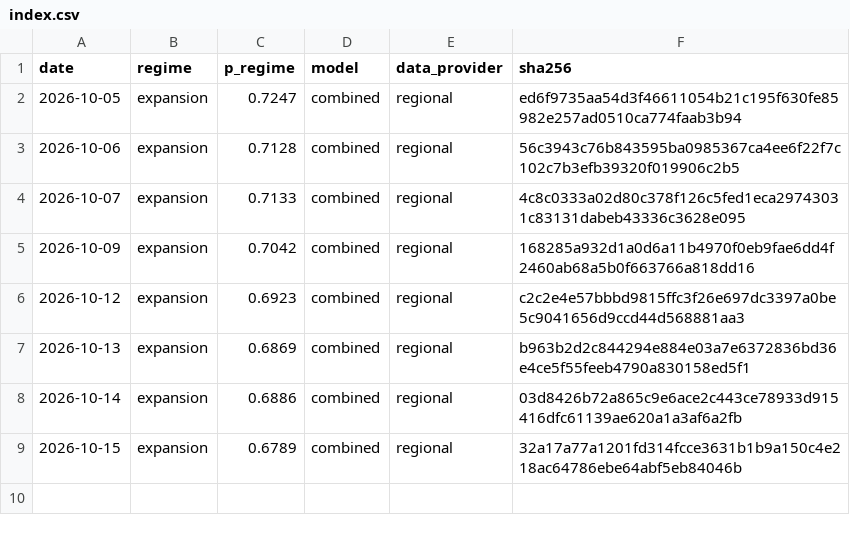
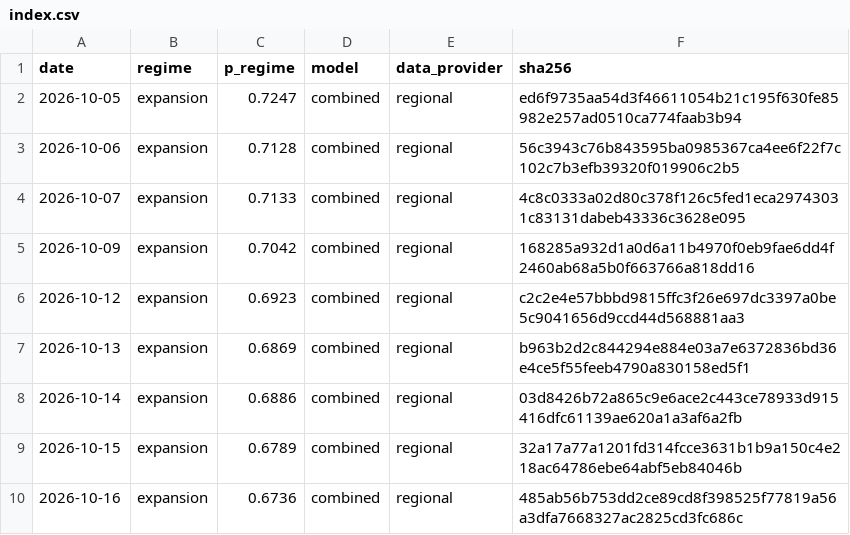
Before and after one commit to axou947/PFE_DRAI, a CSV file: track_record/uk/index.csv, drawn as a sheet; the diff names each change by its address in the sheet, - before the commit and + after, or states it on an @@ line.

```diff
--- a/track_record/uk/index.csv
+++ b/track_record/uk/index.csv
+row 10: 2026-10-16 | expansion | 0.6736 | combined | regional | 485ab56b753dd2ce89cd8f398525f77819a56a3dfa7668327ac2825cd3fc686c
```
Also changed, not shown: track_record/challengers/hy_credit/index.csv, track_record/challengers/vix_term/index.csv, 35 other files.
